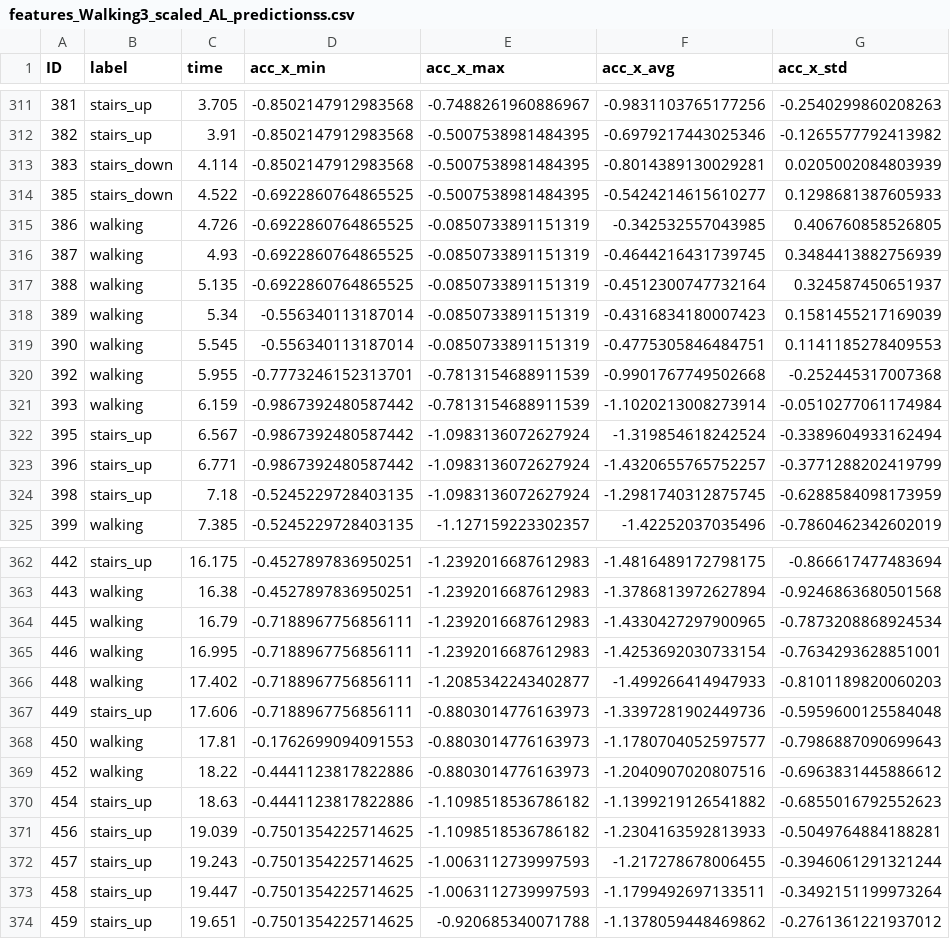
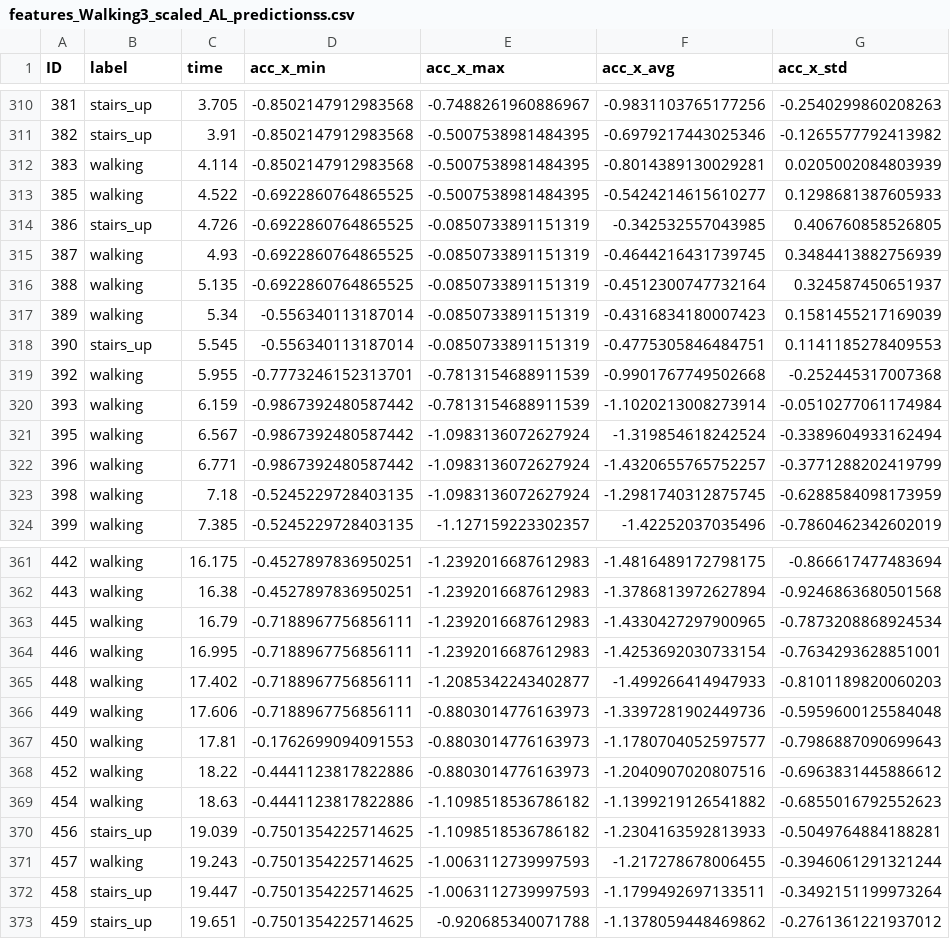
Before and after one commit to iantmn/Capstone-AI-IoT, a CSV file: Preprocessed-data/Walking3/features_Walking3_scaled_AL_predictionss.csv, drawn as a sheet; only a part is shown, gaps mark what is left out; addresses are those after the commit; the diff covers the shown part only; the diff names each change by its address in the sheet, - before the commit and + after, or states it on an @@ line.

```diff
--- a/Preprocessed-data/Walking3/features_Walking3_scaled_AL_predictionss.csv
+++ b/Preprocessed-data/Walking3/features_Walking3_scaled_AL_predictionss.csv
-B312:B313 (label): stairs_down
+B312:B313 (label): walking
-B314 (label): walking
+B314 (label): stairs_up
-B318 (label): walking
+B318 (label): stairs_up
-B321:B323 (label): stairs_up
+B321:B323 (label): walking
-B361 (label): stairs_up
+B361 (label): walking
-B366 (label): stairs_up
+B366 (label): walking
-B369 (label): stairs_up
+B369 (label): walking
-B371 (label): stairs_up
+B371 (label): walking
```
Also changed, not shown: 1 removed row and 59 edited cells elsewhere in this file, 6 other files.
